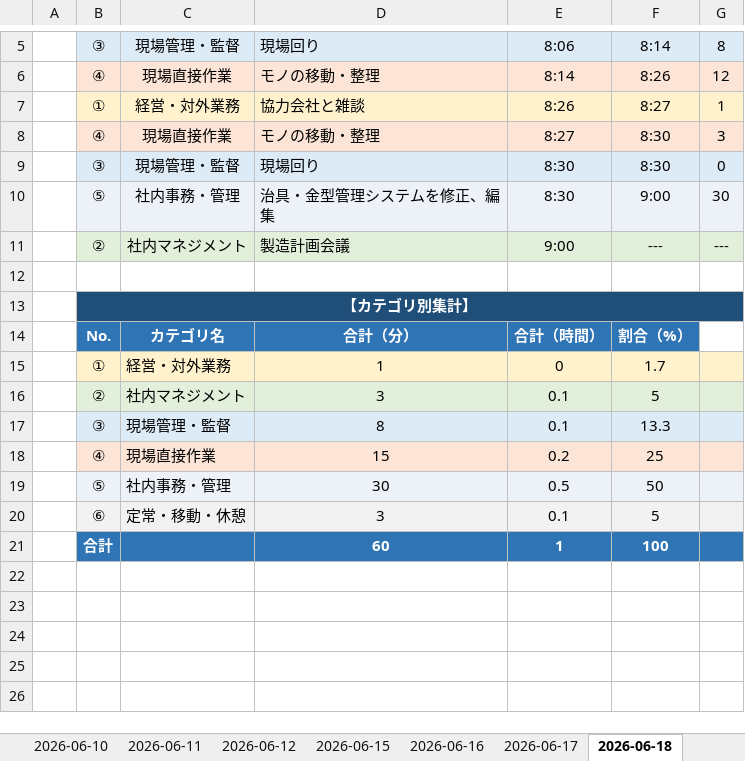
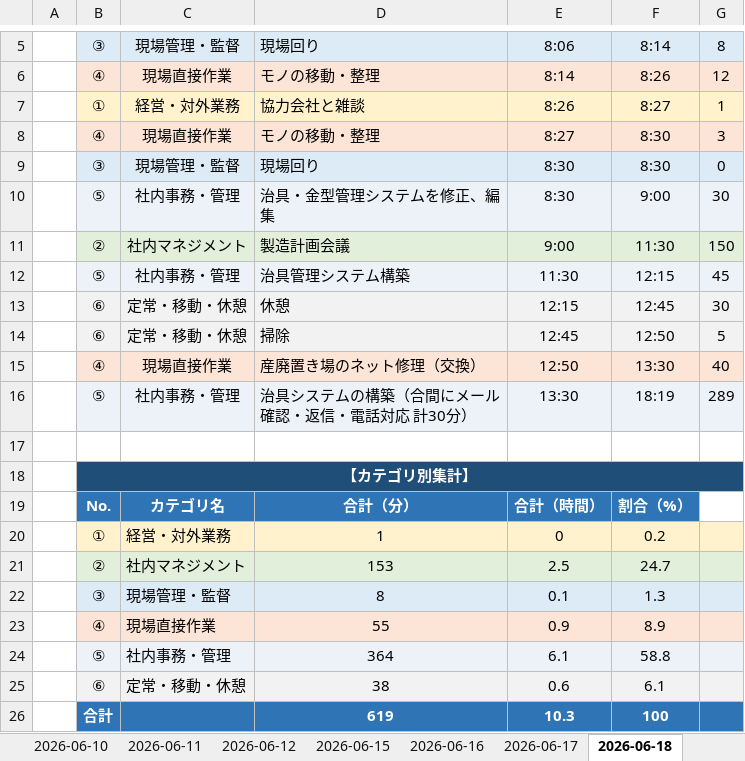
Before and after one commit to mitani38/kanagata-app, an Excel workbook: 業務記録.xlsx, sheet 2026-06-18, drawn as a sheet; only a part is shown, gaps mark what is left out; values as stored, in another font and other column widths than the file's, no borders; removed rows and columns are numbered as before the commit, all else as after; the diff names each change by its address in the sheet, - before the commit and + after, or states it on an @@ line.

```diff
--- a/業務記録.xlsx (sheet 2026-06-18)
+++ b/業務記録.xlsx (sheet 2026-06-18)
-F11: ---
+F11: 11:30
-G11: ---
+G11: 150
+row 12:  | ⑤ | 社内事務・管理 | 治具管理システム構築 | 11:30 | 12:15 | 45
+row 13:  | ⑥ | 定常・移動・休憩 | 休憩 | 12:15 | 12:45 | 30
+row 14:  | ⑥ | 定常・移動・休憩 | 掃除 | 12:45 | 12:50 | 5
+row 15:  | ④ | 現場直接作業 | 産廃置き場のネット修理（交換） | 12:50 | 13:30 | 40
+row 16:  | ⑤ | 社内事務・管理 | 治具システムの構築（合間にメール確認・返信・電話対応 計30分） | 13:30 | 18:19 | 289
-F20: 1.7
+F20: 0.2
-row 16:  | ② | 社内マネジメント | 3 | 0.1 | 5
+row 21:  | ② | 社内マネジメント | 153 | 2.5 | 24.7
-F22: 13.3
+F22: 1.3
-row 18:  | ④ | 現場直接作業 | 15 | 0.2 | 25
-row 19:  | ⑤ | 社内事務・管理 | 30 | 0.5 | 50
-row 20:  | ⑥ | 定常・移動・休憩 | 3 | 0.1 | 5
-row 21:  | 合計 |  | 60 | 1 | 100
+row 23:  | ④ | 現場直接作業 | 55 | 0.9 | 8.9
+row 24:  | ⑤ | 社内事務・管理 | 364 | 6.1 | 58.8
+row 25:  | ⑥ | 定常・移動・休憩 | 38 | 0.6 | 6.1
+row 26:  | 合計 |  | 619 | 10.3 | 100
```
